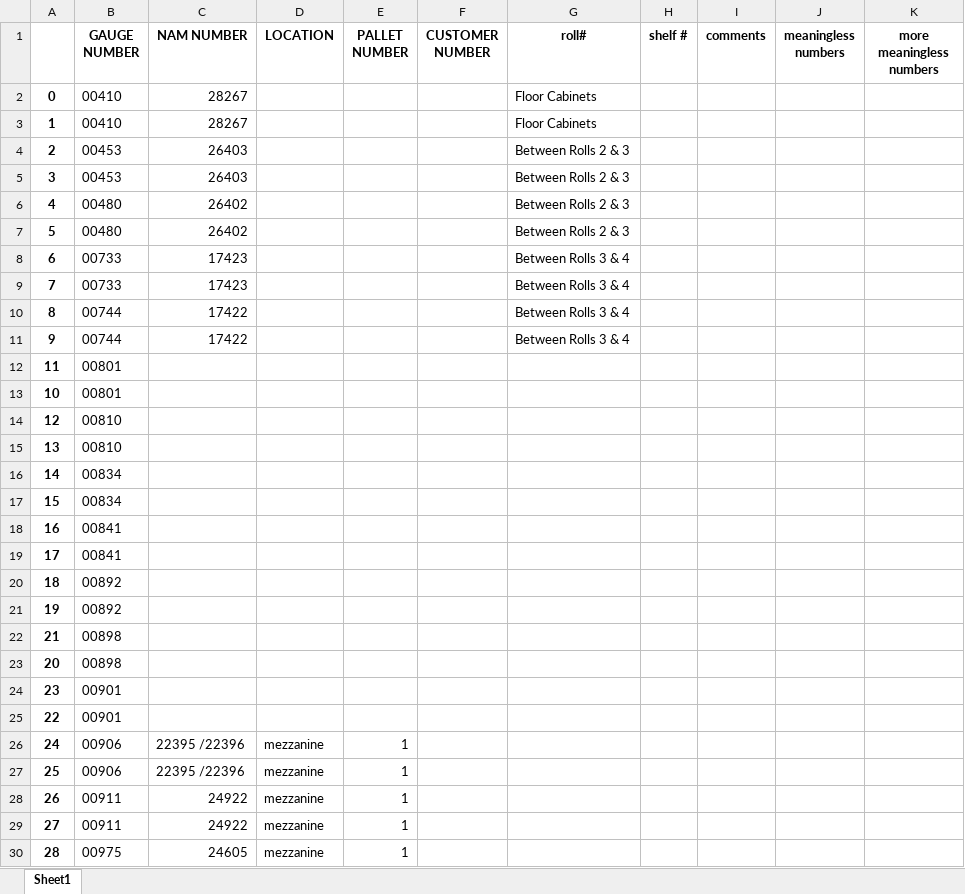
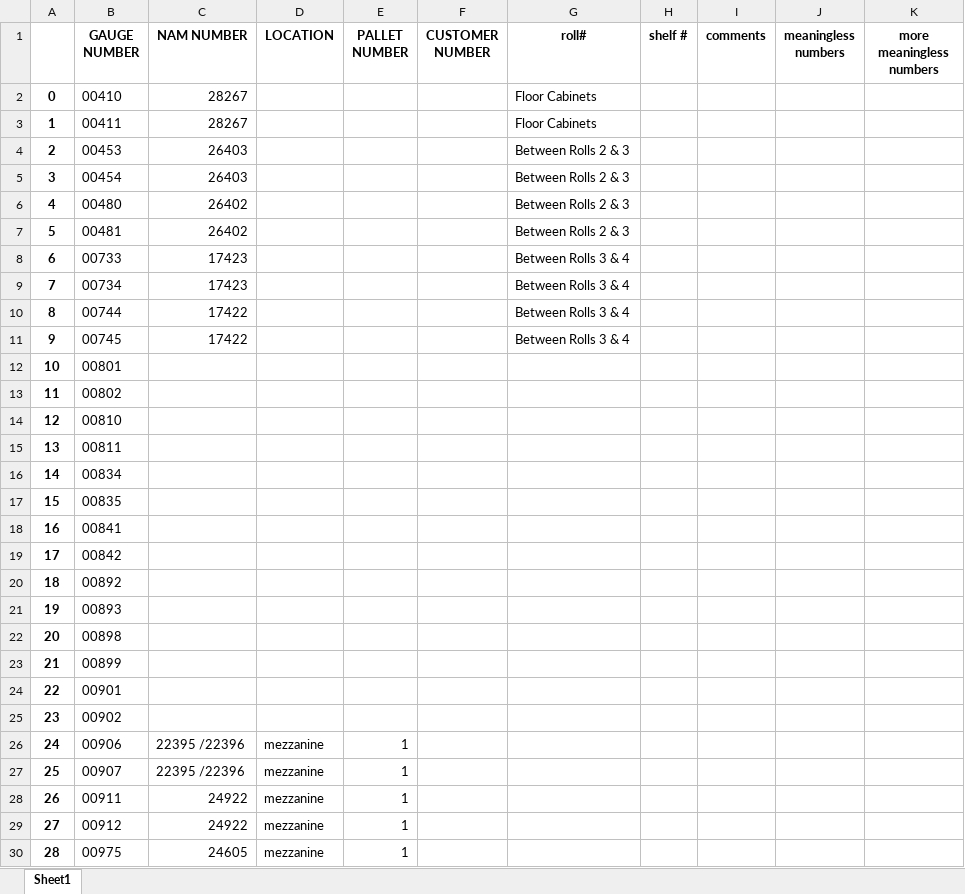
Before and after one commit to Xerxes979/GaugeNamProject, an Excel workbook: DummySheet2.xlsx, sheet Sheet1, drawn as a sheet; only a part is shown; values as stored, in another font and other column widths than the file's, no borders; removed rows and columns are numbered as before the commit, all else as after; the diff covers the shown part only; the diff names each change by its address in the sheet, - before the commit and + after, or states it on an @@ line.

Commit message:
got the sorting to work with '/' separated values. for some reason removing the last sort by gauge value after the editing was what fixed it.

```diff
--- a/DummySheet2.xlsx (sheet Sheet1)
+++ b/DummySheet2.xlsx (sheet Sheet1)
-B3 (GAUGE NUMBER): 00410
+B3 (GAUGE NUMBER): 00411
-B5 (GAUGE NUMBER): 00453
+B5 (GAUGE NUMBER): 00454
-B7 (GAUGE NUMBER): 00480
+B7 (GAUGE NUMBER): 00481
-B9 (GAUGE NUMBER): 00733
+B9 (GAUGE NUMBER): 00734
-B11 (GAUGE NUMBER): 00744
+B11 (GAUGE NUMBER): 00745
-row 12: 11 | 00801
+row 13: 11 | 00802
-B15 (GAUGE NUMBER): 00810
+B15 (GAUGE NUMBER): 00811
-B17 (GAUGE NUMBER): 00834
+B17 (GAUGE NUMBER): 00835
-B19 (GAUGE NUMBER): 00841
+B19 (GAUGE NUMBER): 00842
-B21 (GAUGE NUMBER): 00892
+B21 (GAUGE NUMBER): 00893
-row 22: 21 | 00898
-row 24: 23 | 00901
+row 23: 21 | 00899
+row 25: 23 | 00902
-B27 (GAUGE NUMBER): 00906
+B27 (GAUGE NUMBER): 00907
-B29 (GAUGE NUMBER): 00911
+B29 (GAUGE NUMBER): 00912
```
Also changed, not shown: 8 added rows, 8 removed rows, 44 moved rows and 35 edited cells elsewhere in this sheet, 1 other file.
